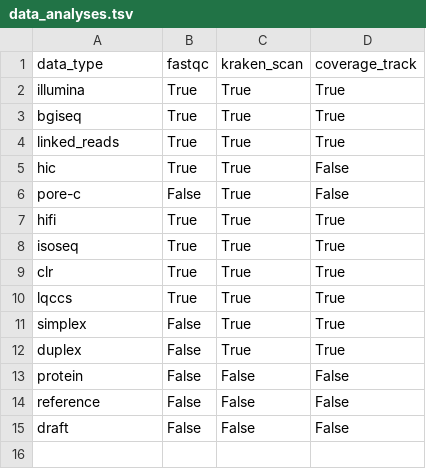
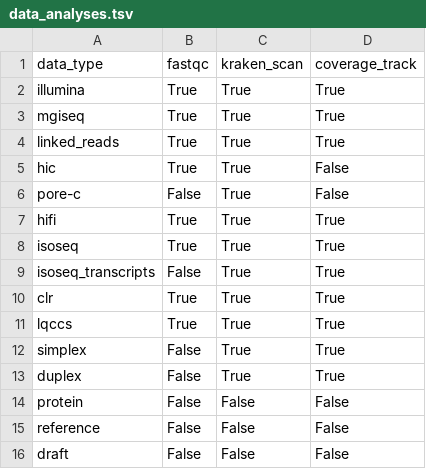
Before and after one commit to mahajrod/AnnToo, a TSV file: config/data/data_analyses.tsv, drawn as a sheet.

```diff
--- a/config/data/data_analyses.tsv
+++ b/config/data/data_analyses.tsv
@@ -2,3 +2,3 @@ data_type	fastqc	kraken_scan	coverage_track
 illumina	True	True	True
-bgiseq	True	True	True
+mgiseq	True	True	True
 linked_reads	True	True	True
@@ -8,2 +8,3 @@ hifi	True	True	True
 isoseq	True	True	True
+isoseq_transcripts	False	True	True
 clr	True	True	True
```
Also changed, not shown: config/data/data_features.tsv, config/data/data_formats.tsv, 3 other files.
